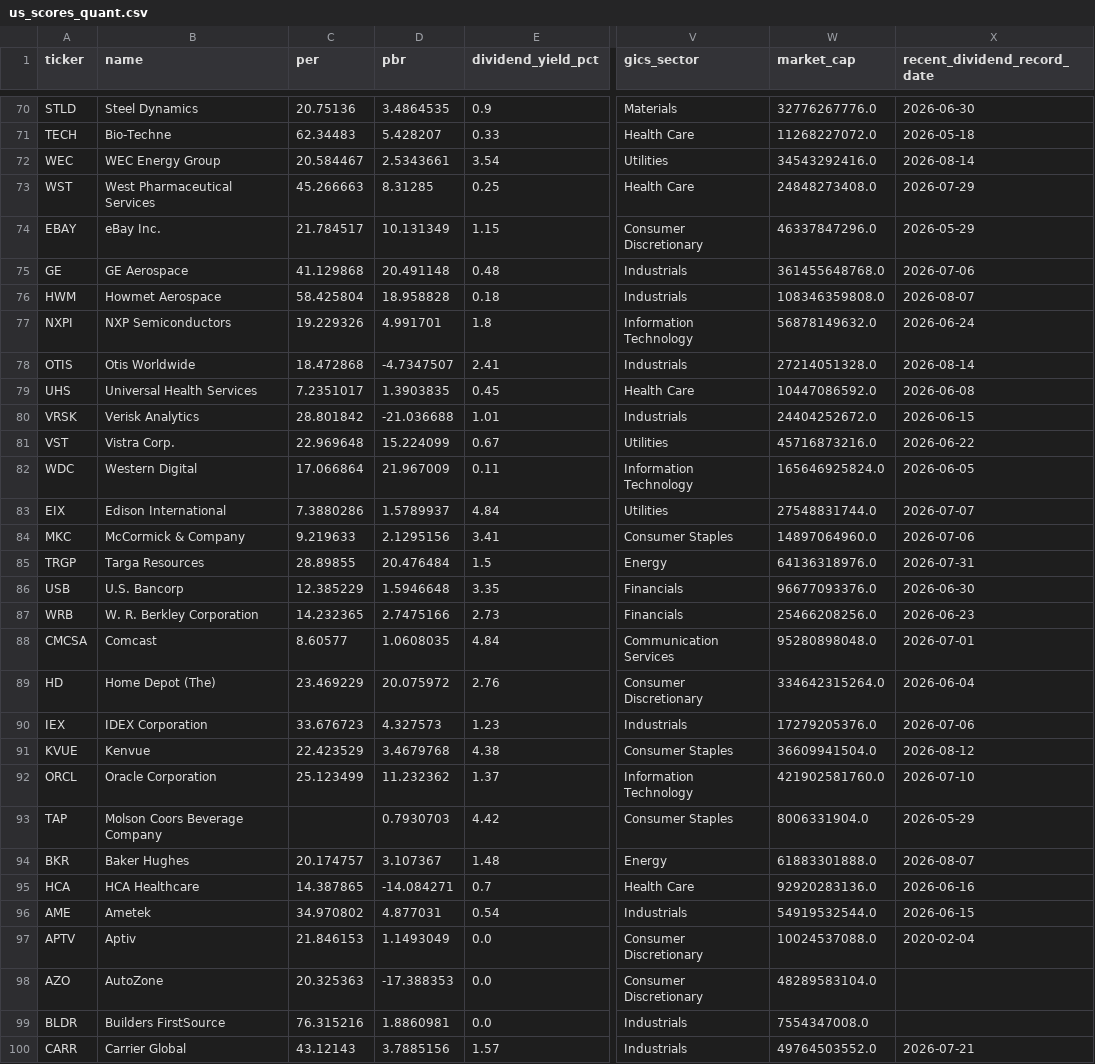
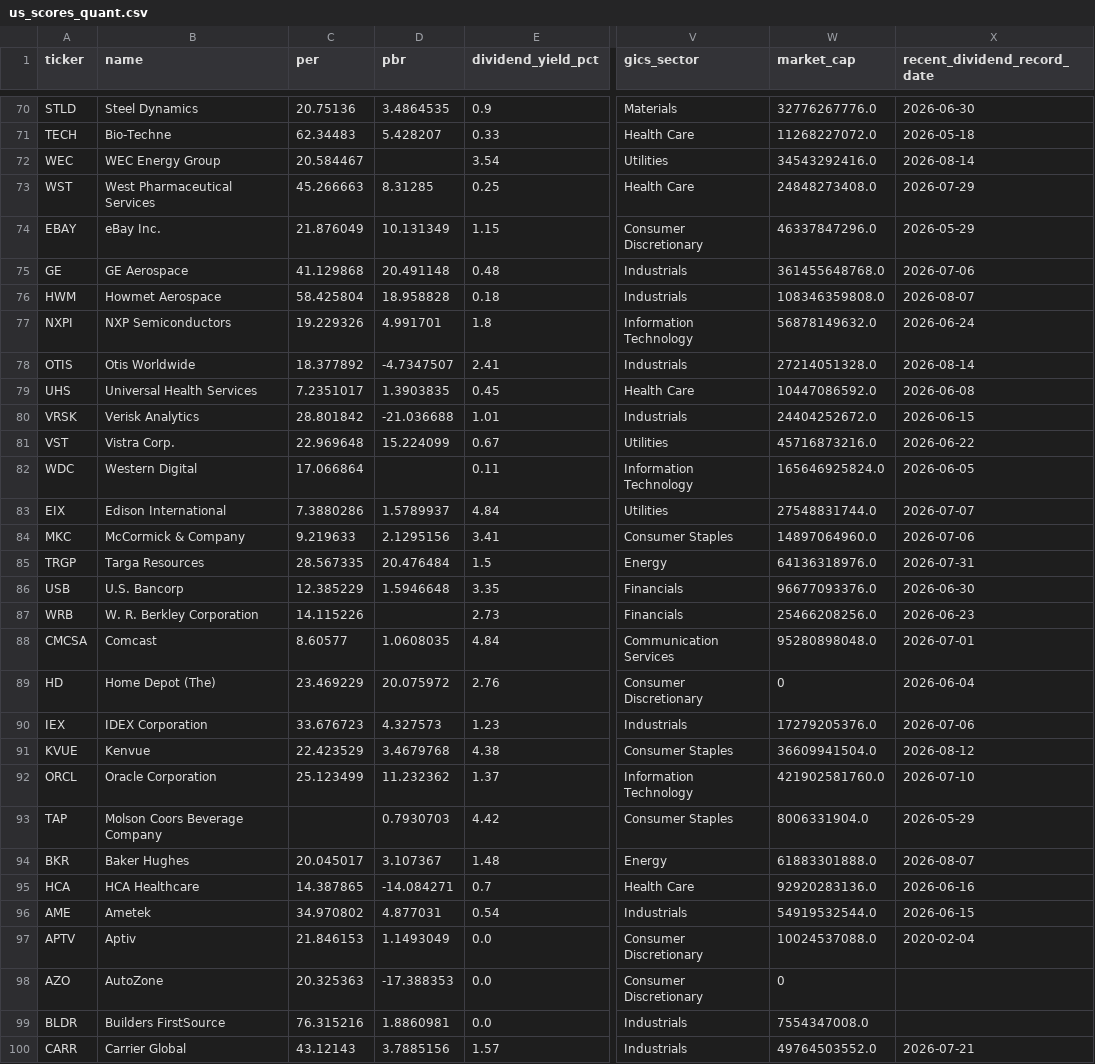
Before and after one commit to 5joon2/kospi-dividend-screener, a CSV file: data/us_scores_quant.csv, drawn as a sheet; only a part is shown, gaps mark what is left out; the diff covers the shown part only; the diff names each change by its address in the sheet, - before the commit and + after, or states it on an @@ line.

```diff
--- a/data/us_scores_quant.csv
+++ b/data/us_scores_quant.csv
-D72 (pbr): 2.5343661
+D72 (pbr): (empty)
-C74 (per): 21.784517
+C74 (per): 21.876049
-C78 (per): 18.472868
+C78 (per): 18.377892
-D82 (pbr): 21.967009
+D82 (pbr): (empty)
-C85 (per): 28.89855
+C85 (per): 28.567335
-C87 (per): 14.232365
+C87 (per): 14.115226
-D87 (pbr): 2.7475166
+D87 (pbr): (empty)
-W89 (market_cap): 334642315264.0
+W89 (market_cap): 0
-C94 (per): 20.174757
+C94 (per): 20.045017
-W98 (market_cap): 48289583104.0
+W98 (market_cap): 0
```
Also changed, not shown: 81 edited cells elsewhere in this file, data/us_score_history.csv.
